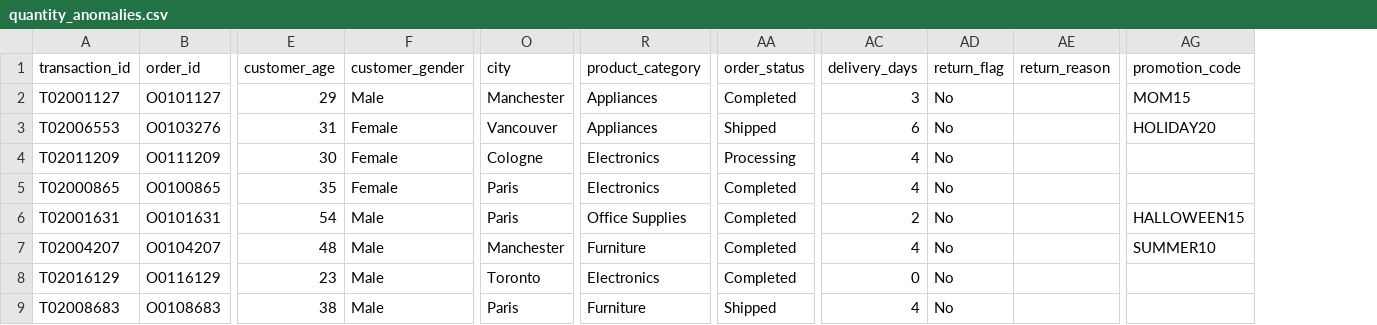
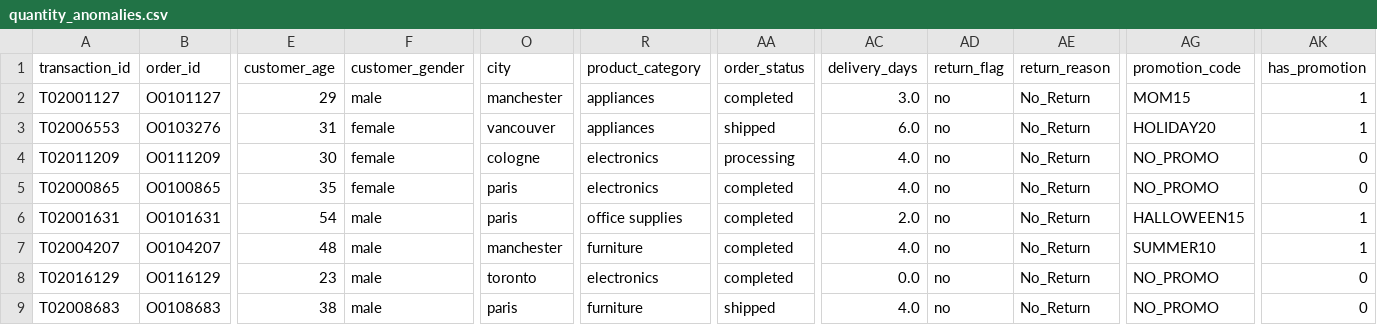
Before and after one commit to CASEYNGER/final_work_fa, a CSV file: raw/quantity_anomalies.csv, drawn as a sheet; only a part is shown, gaps mark what is left out; the diff names each change by its address in the sheet, - before the commit and + after, or states it on an @@ line.

```diff
--- a/raw/quantity_anomalies.csv
+++ b/raw/quantity_anomalies.csv
+column AK (has_promotion), rows 2-9: 1 | 1 | 0 | 0 | 1 | 1 | 0 | 0
-F2 (customer_gender): Male
+F2 (customer_gender): male
-O2 (city): Manchester
+O2 (city): manchester
-R2:R3 (product_category): Appliances
+R2:R3 (product_category): appliances
-AA2 (order_status): Completed
+AA2 (order_status): completed
-AC2 (delivery_days): 3
+AC2 (delivery_days): 3.0
-AD2:AD9 (return_flag): No
+AD2:AD9 (return_flag): no
-AE2:AE9 (return_reason): (empty)
+AE2:AE9 (return_reason): No_Return
-F3:F5 (customer_gender): Female
+F3:F5 (customer_gender): female
-O3 (city): Vancouver
+O3 (city): vancouver
-AA3 (order_status): Shipped
+AA3 (order_status): shipped
-AC3 (delivery_days): 6
+AC3 (delivery_days): 6.0
-O4 (city): Cologne
+O4 (city): cologne
-R4:R5 (product_category): Electronics
+R4:R5 (product_category): electronics
-AA4 (order_status): Processing
+AA4 (order_status): processing
-AC4:AC5 (delivery_days): 4
+AC4:AC5 (delivery_days): 4.0
-AG4:AG5 (promotion_code): (empty)
+AG4:AG5 (promotion_code): NO_PROMO
-O5:O6 (city): Paris
+O5:O6 (city): paris
-AA5:AA8 (order_status): Completed
+AA5:AA8 (order_status): completed
-F6:F9 (customer_gender): Male
+F6:F9 (customer_gender): male
-R6 (product_category): Office Supplies
+R6 (product_category): office supplies
-AC6 (delivery_days): 2
+AC6 (delivery_days): 2.0
-O7 (city): Manchester
+O7 (city): manchester
-R7 (product_category): Furniture
+R7 (product_category): furniture
-AC7 (delivery_days): 4
+AC7 (delivery_days): 4.0
-O8 (city): Toronto
+O8 (city): toronto
-R8 (product_category): Electronics
+R8 (product_category): electronics
-AC8 (delivery_days): 0
+AC8 (delivery_days): 0.0
-AG8:AG9 (promotion_code): (empty)
+AG8:AG9 (promotion_code): NO_PROMO
-O9 (city): Paris
+O9 (city): paris
-R9 (product_category): Furniture
+R9 (product_category): furniture
-AA9 (order_status): Shipped
+AA9 (order_status): shipped
-AC9 (delivery_days): 4
+AC9 (delivery_days): 4.0
```
Also changed, not shown: 23 other files.
